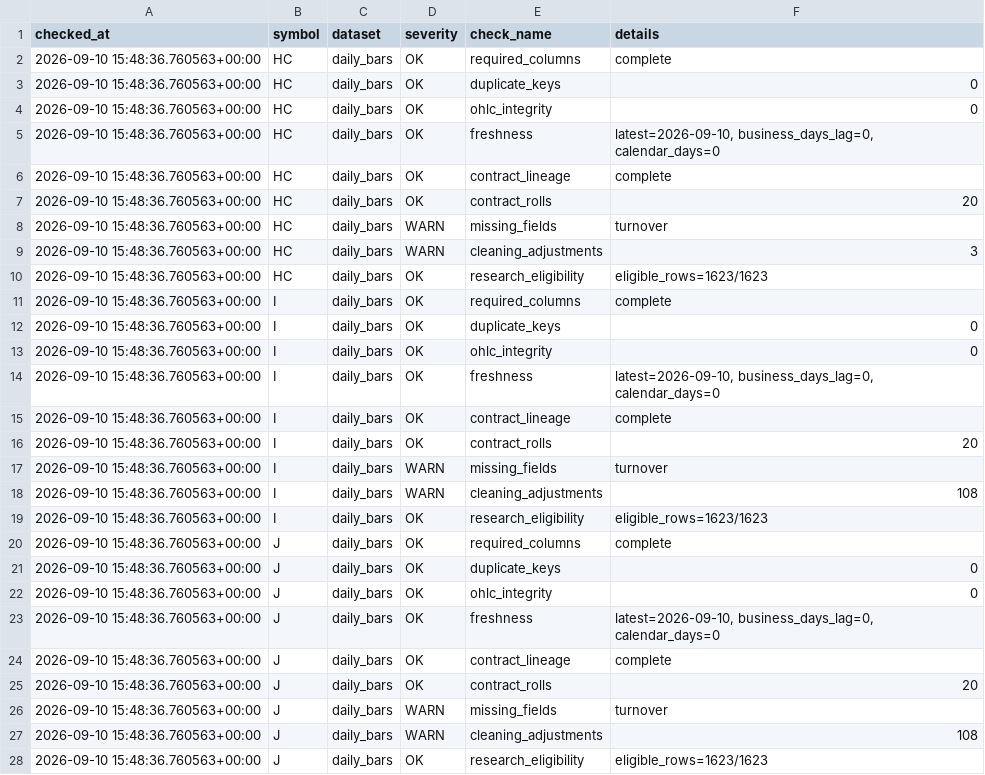
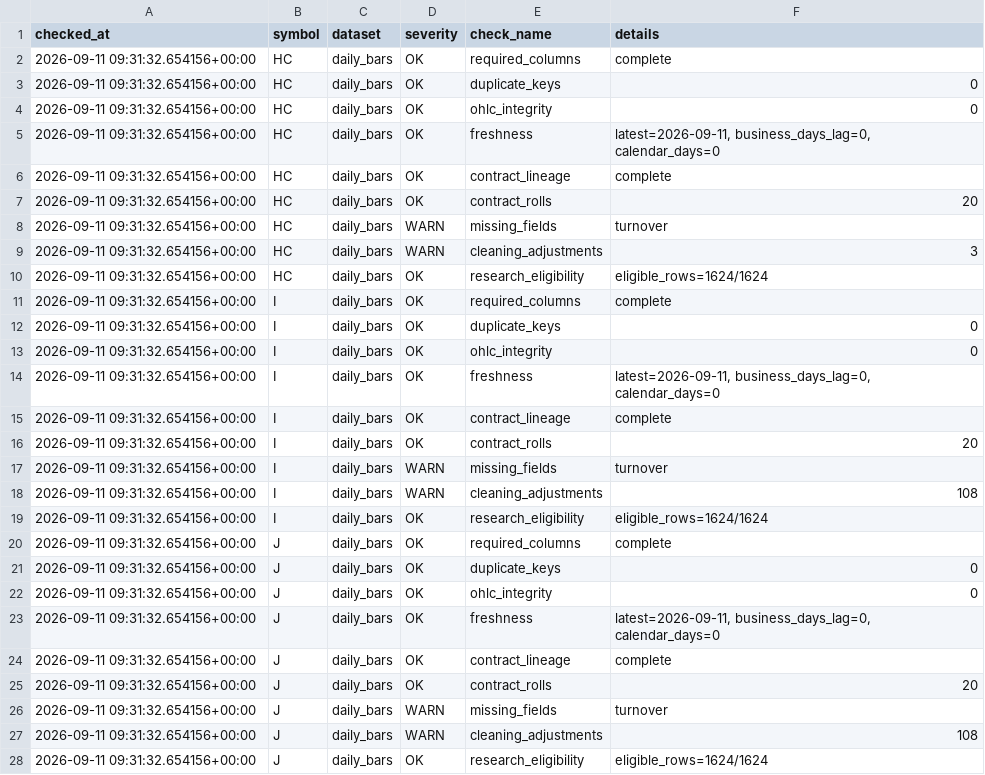
Before and after one commit to xujiahao88/futures-tech-quant-dashboard, a CSV file: reports/data_quality/latest.csv, drawn as a sheet; only a part is shown; the diff covers the shown part only.

Commit message:
data: refresh daily commodity research

```diff
--- a/reports/data_quality/latest.csv
+++ b/reports/data_quality/latest.csv
@@ -1,28 +1,28 @@
 checked_at,symbol,dataset,severity,check_name,details
-2026-09-10 15:48:36.760563+00:00,HC,daily_bars,OK,required_columns,complete
-2026-09-10 15:48:36.760563+00:00,HC,daily_bars,OK,duplicate_keys,0
-2026-09-10 15:48:36.760563+00:00,HC,daily_bars,OK,ohlc_integrity,0
-2026-09-10 15:48:36.760563+00:00,HC,daily_bars,OK,freshness,"latest=2026-09-10, business_days_lag=0, calendar_days=0"
-2026-09-10 15:48:36.760563+00:00,HC,daily_bars,OK,contract_lineage,complete
-2026-09-10 15:48:36.760563+00:00,HC,daily_bars,OK,contract_rolls,20
-2026-09-10 15:48:36.760563+00:00,HC,daily_bars,WARN,missing_fields,turnover
-2026-09-10 15:48:36.760563+00:00,HC,daily_bars,WARN,cleaning_adjustments,3
-2026-09-10 15:48:36.760563+00:00,HC,daily_bars,OK,research_eligibility,eligible_rows=1623/1623
-2026-09-10 15:48:36.760563+00:00,I,daily_bars,OK,required_columns,complete
-2026-09-10 15:48:36.760563+00:00,I,daily_bars,OK,duplicate_keys,0
-2026-09-10 15:48:36.760563+00:00,I,daily_bars,OK,ohlc_integrity,0
-2026-09-10 15:48:36.760563+00:00,I,daily_bars,OK,freshness,"latest=2026-09-10, business_days_lag=0, calendar_days=0"
-2026-09-10 15:48:36.760563+00:00,I,daily_bars,OK,contract_lineage,complete
-2026-09-10 15:48:36.760563+00:00,I,daily_bars,OK,contract_rolls,20
-2026-09-10 15:48:36.760563+00:00,I,daily_bars,WARN,missing_fields,turnover
-2026-09-10 15:48:36.760563+00:00,I,daily_bars,WARN,cleaning_adjustments,108
-2026-09-10 15:48:36.760563+00:00,I,daily_bars,OK,research_eligibility,eligible_rows=1623/1623
-2026-09-10 15:48:36.760563+00:00,J,daily_bars,OK,required_columns,complete
-2026-09-10 15:48:36.760563+00:00,J,daily_bars,OK,duplicate_keys,0
-2026-09-10 15:48:36.760563+00:00,J,daily_bars,OK,ohlc_integrity,0
-2026-09-10 15:48:36.760563+00:00,J,daily_bars,OK,freshness,"latest=2026-09-10, business_days_lag=0, calendar_days=0"
-2026-09-10 15:48:36.760563+00:00,J,daily_bars,OK,contract_lineage,complete
-2026-09-10 15:48:36.760563+00:00,J,daily_bars,OK,contract_rolls,20
-2026-09-10 15:48:36.760563+00:00,J,daily_bars,WARN,missing_fields,turnover
-2026-09-10 15:48:36.760563+00:00,J,daily_bars,WARN,cleaning_adjustments,108
-2026-09-10 15:48:36.760563+00:00,J,daily_bars,OK,research_eligibility,eligible_rows=1623/1623
+2026-09-11 09:31:32.654156+00:00,HC,daily_bars,OK,required_columns,complete
+2026-09-11 09:31:32.654156+00:00,HC,daily_bars,OK,duplicate_keys,0
+2026-09-11 09:31:32.654156+00:00,HC,daily_bars,OK,ohlc_integrity,0
+2026-09-11 09:31:32.654156+00:00,HC,daily_bars,OK,freshness,"latest=2026-09-11, business_days_lag=0, calendar_days=0"
+2026-09-11 09:31:32.654156+00:00,HC,daily_bars,OK,contract_lineage,complete
+2026-09-11 09:31:32.654156+00:00,HC,daily_bars,OK,contract_rolls,20
+2026-09-11 09:31:32.654156+00:00,HC,daily_bars,WARN,missing_fields,turnover
+2026-09-11 09:31:32.654156+00:00,HC,daily_bars,WARN,cleaning_adjustments,3
+2026-09-11 09:31:32.654156+00:00,HC,daily_bars,OK,research_eligibility,eligible_rows=1624/1624
+2026-09-11 09:31:32.654156+00:00,I,daily_bars,OK,required_columns,complete
+2026-09-11 09:31:32.654156+00:00,I,daily_bars,OK,duplicate_keys,0
+2026-09-11 09:31:32.654156+00:00,I,daily_bars,OK,ohlc_integrity,0
+2026-09-11 09:31:32.654156+00:00,I,daily_bars,OK,freshness,"latest=2026-09-11, business_days_lag=0, calendar_days=0"
+2026-09-11 09:31:32.654156+00:00,I,daily_bars,OK,contract_lineage,complete
+2026-09-11 09:31:32.654156+00:00,I,daily_bars,OK,contract_rolls,20
+2026-09-11 09:31:32.654156+00:00,I,daily_bars,WARN,missing_fields,turnover
+2026-09-11 09:31:32.654156+00:00,I,daily_bars,WARN,cleaning_adjustments,108
+2026-09-11 09:31:32.654156+00:00,I,daily_bars,OK,research_eligibility,eligible_rows=1624/1624
+2026-09-11 09:31:32.654156+00:00,J,daily_bars,OK,required_columns,complete
+2026-09-11 09:31:32.654156+00:00,J,daily_bars,OK,duplicate_keys,0
+2026-09-11 09:31:32.654156+00:00,J,daily_bars,OK,ohlc_integrity,0
+2026-09-11 09:31:32.654156+00:00,J,daily_bars,OK,freshness,"latest=2026-09-11, business_days_lag=0, calendar_days=0"
+2026-09-11 09:31:32.654156+00:00,J,daily_bars,OK,contract_lineage,complete
+2026-09-11 09:31:32.654156+00:00,J,daily_bars,OK,contract_rolls,20
+2026-09-11 09:31:32.654156+00:00,J,daily_bars,WARN,missing_fields,turnover
+2026-09-11 09:31:32.654156+00:00,J,daily_bars,WARN,cleaning_adjustments,108
+2026-09-11 09:31:32.654156+00:00,J,daily_bars,OK,research_eligibility,eligible_rows=1624/1624
```
Also changed, not shown: 80 edited cells elsewhere in this file, 51 other files.
